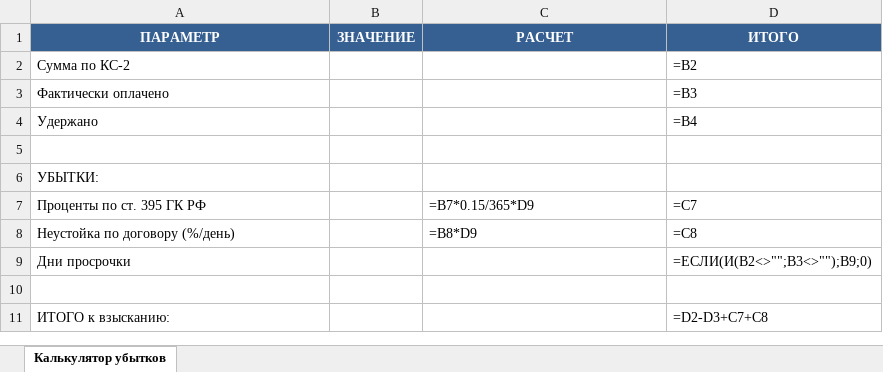
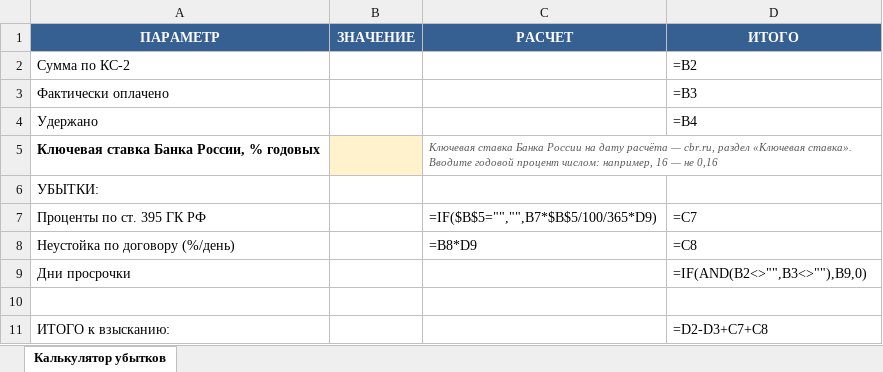
Before and after one commit to pmgpt12-arch/marzhavbetone.ru, an Excel workbook: products-storage/04-polnyy-komplekt-pto/01-30-bazovye-pakety/07-uderzhaniya-shtrafy-zachety/04-raschet-ubytkov.xlsx, sheet Калькулятор убытков, drawn as a sheet; values as stored, in another font and other column widths than the file's, no borders; formulas without a stored value are shown as written; the diff names each change by its address in the sheet, - before the commit and + after, or states it on an @@ line.

```diff
--- a/products-storage/04-polnyy-komplekt-pto/01-30-bazovye-pakety/07-uderzhaniya-shtrafy-zachety/04-raschet-ubytkov.xlsx (sheet Калькулятор убытков)
+++ b/products-storage/04-polnyy-komplekt-pto/01-30-bazovye-pakety/07-uderzhaniya-shtrafy-zachety/04-raschet-ubytkov.xlsx (sheet Калькулятор убытков)
-row 5: (empty)
+row 5: Ключевая ставка Банка России, % годовых |  | Ключевая ставка Банка России на дату расчёта — cbr.ru, раздел «Ключевая ставка». Вводите годовой процент числом: например, 16 — не 0,16
-B5 fill: none
+B5 fill: #FFF2CC
-C7 (РАСЧЕТ): =B7*0.15/365*D9
+C7 (РАСЧЕТ): =IF($B$5="","",B7*$B$5/100/365*D9)
-D9 (ИТОГО): =ЕСЛИ(И(B2<>"";B3<>"");B9;0)
+D9 (ИТОГО): =IF(AND(B2<>"",B3<>""),B9,0)
```
Also changed, not shown: 24 other files.
